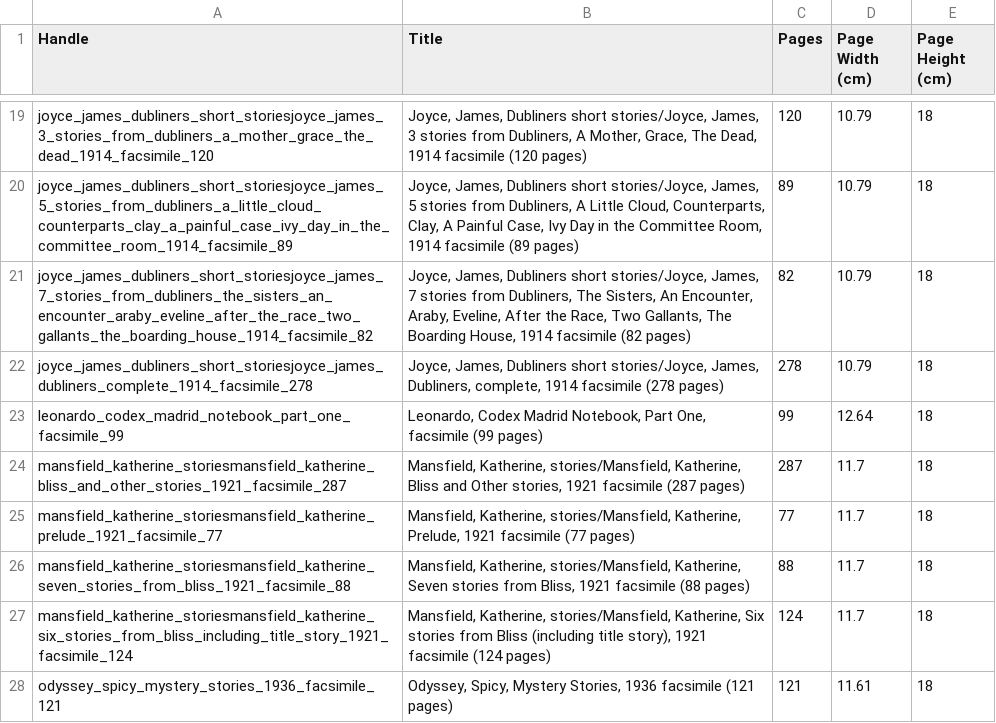
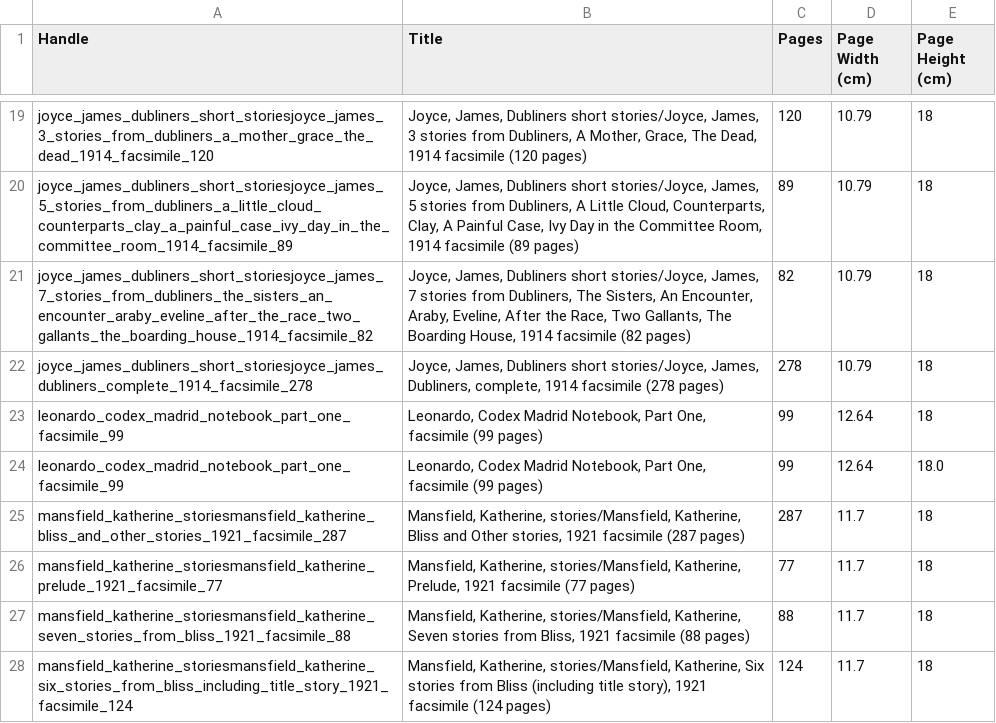
Before and after one commit to gdexter1882-commits/bookmural, a CSV file: mural_master_regenerated.csv, drawn as a sheet; only a part is shown, gaps mark what is left out; the shorter side is filled out with more unchanged rows; the diff names each change by its address in the sheet, - before the commit and + after, or states it on an @@ line.

```diff
--- a/mural_master_regenerated.csv
+++ b/mural_master_regenerated.csv
+row 24: leonardo_codex_madrid_notebook_part_one_facsimile_99 | Leonardo, Codex Madrid Notebook, Part One, facsimile (99 pages) | 99 | 12.64 | 18.0
```
Also changed, not shown: 1 other file.
